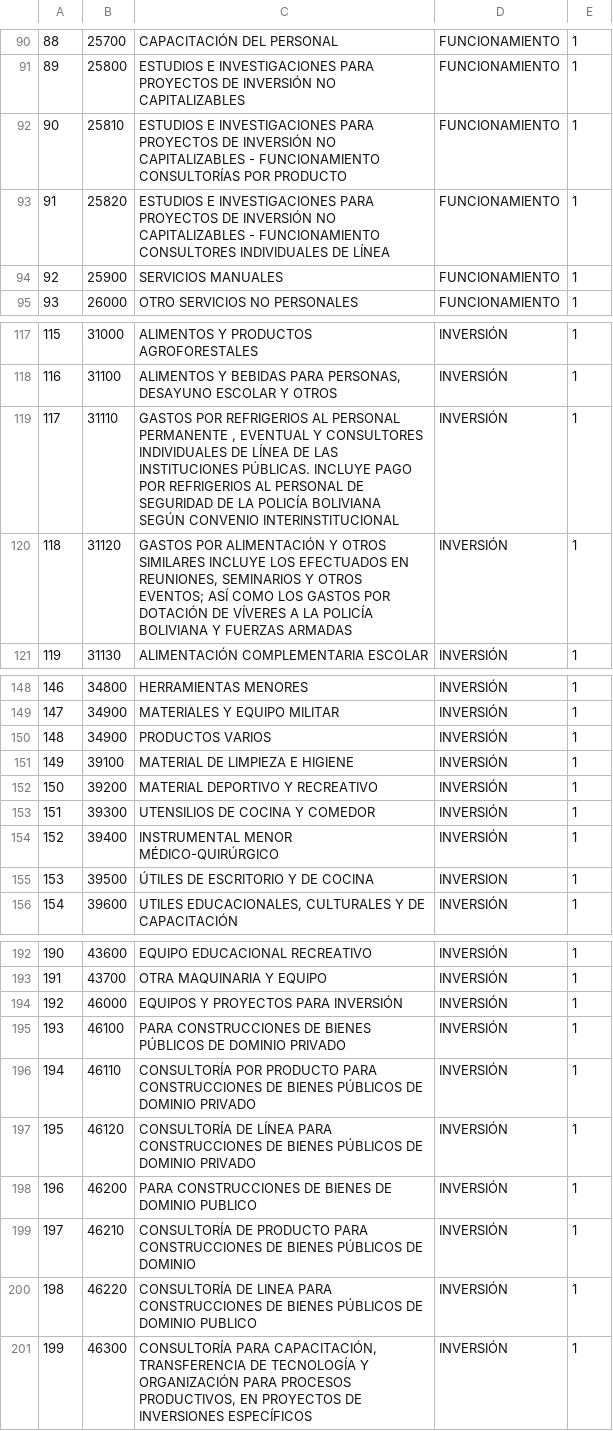
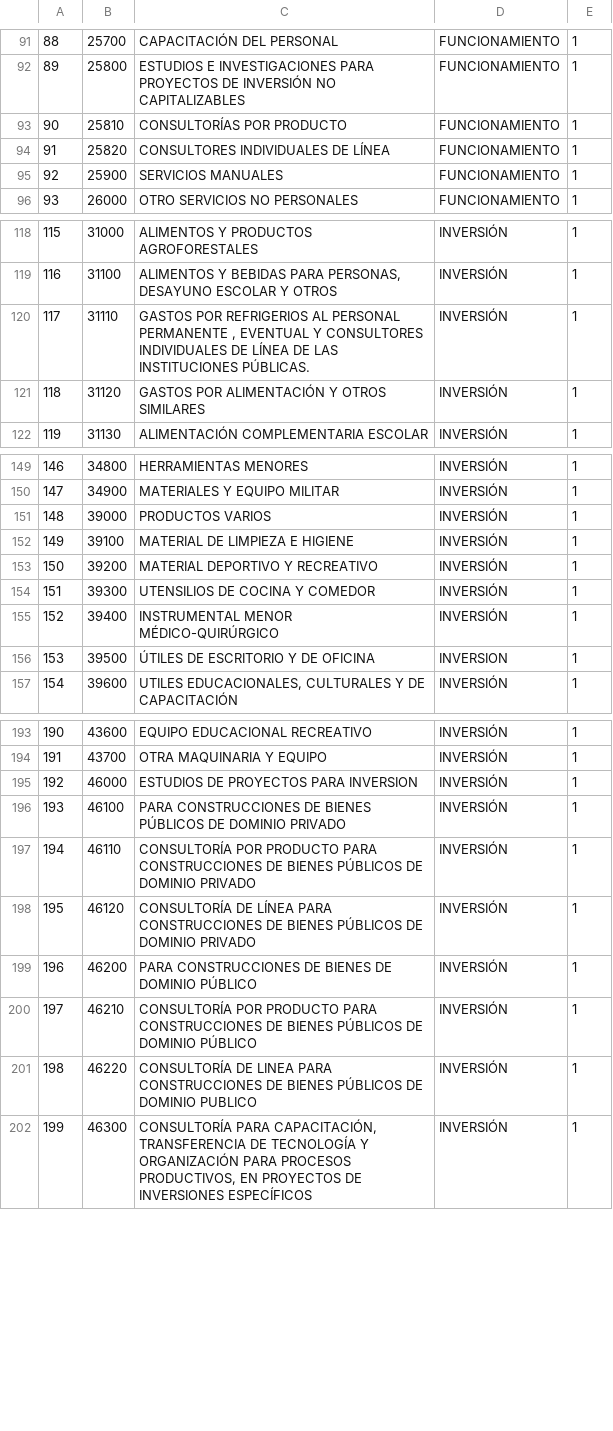
Before and after one commit to marcotr820/poa-elapas, a CSV file: database/data/partidas.csv, drawn as a sheet; only a part is shown, gaps mark what is left out; the diff covers the shown part only.

```diff
--- a/database/data/partidas.csv
+++ b/database/data/partidas.csv
@@ -91,4 +92,4 @@
 "89";"25800";"ESTUDIOS E INVESTIGACIONES PARA PROYECTOS DE INVERSIÓN NO CAPITALIZABLES";"FUNCIONAMIENTO";"1"
-"90";"25810";"ESTUDIOS E INVESTIGACIONES PARA PROYECTOS DE INVERSIÓN NO CAPITALIZABLES - FUNCIONAMIENTO CONSULTORÍAS POR PRODUCTO";"FUNCIONAMIENTO";"1"
-"91";"25820";"ESTUDIOS E INVESTIGACIONES PARA PROYECTOS DE INVERSIÓN NO CAPITALIZABLES - FUNCIONAMIENTO CONSULTORES INDIVIDUALES DE LÍNEA";"FUNCIONAMIENTO";"1"
+"90";"25810";"CONSULTORÍAS POR PRODUCTO";"FUNCIONAMIENTO";"1"
+"91";"25820";"CONSULTORES INDIVIDUALES DE LÍNEA";"FUNCIONAMIENTO";"1"
 "92";"25900";"SERVICIOS MANUALES";"FUNCIONAMIENTO";"1"
@@ -118,4 +119,4 @@
 "116";"31100";"ALIMENTOS Y BEBIDAS PARA PERSONAS, DESAYUNO ESCOLAR Y OTROS";"INVERSIÓN";"1"
-"117";"31110";"GASTOS POR REFRIGERIOS AL PERSONAL PERMANENTE , EVENTUAL Y CONSULTORES INDIVIDUALES DE LÍNEA DE LAS INSTITUCIONES PÚBLICAS. INCLUYE PAGO POR REFRIGERIOS AL PERSONAL DE SEGURIDAD DE LA POLICÍA BOLIVIANA SEGÚN CONVENIO INTERINSTITUCIONAL";"INVERSIÓN";"1"
-"118";"31120";"GASTOS POR ALIMENTACIÓN Y OTROS SIMILARES INCLUYE LOS EFECTUADOS EN REUNIONES, SEMINARIOS Y OTROS EVENTOS; ASÍ COMO LOS GASTOS POR DOTACIÓN DE VÍVERES A LA POLICÍA BOLIVIANA Y FUERZAS ARMADAS ";"INVERSIÓN";"1"
+"117";"31110";"GASTOS POR REFRIGERIOS AL PERSONAL PERMANENTE , EVENTUAL Y CONSULTORES INDIVIDUALES DE LÍNEA DE LAS INSTITUCIONES PÚBLICAS.";"INVERSIÓN";"1"
+"118";"31120";"GASTOS POR ALIMENTACIÓN Y OTROS SIMILARES";"INVERSIÓN";"1"
 "119";"31130";"ALIMENTACIÓN COMPLEMENTARIA ESCOLAR";"INVERSIÓN";"1"
@@ -149,3 +150,3 @@
 "147";"34900";"MATERIALES Y EQUIPO MILITAR";"INVERSIÓN";"1"
-"148";"34900";"PRODUCTOS VARIOS";"INVERSIÓN";"1"
+"148";"39000";"PRODUCTOS VARIOS";"INVERSIÓN";"1"
 "149";"39100";"MATERIAL DE LIMPIEZA E HIGIENE";"INVERSIÓN";"1"
@@ -154,3 +155,3 @@
 "152";"39400";"INSTRUMENTAL MENOR MÉDICO-QUIRÚRGICO";"INVERSIÓN";"1"
-"153";"39500";"ÚTILES DE ESCRITORIO Y DE COCINA";"INVERSION";"1"
+"153";"39500";"ÚTILES DE ESCRITORIO Y DE OFICINA";"INVERSION";"1"
 "154";"39600";"UTILES EDUCACIONALES, CULTURALES Y DE CAPACITACIÓN";"INVERSIÓN";"1"
@@ -193,3 +194,3 @@
 "191";"43700";"OTRA MAQUINARIA Y EQUIPO";"INVERSIÓN";"1"
-"192";"46000";"EQUIPOS Y PROYECTOS PARA INVERSIÓN";"INVERSIÓN";"1"
+"192";"46000";"ESTUDIOS DE PROYECTOS PARA INVERSION";"INVERSIÓN";"1"
 "193";"46100";"PARA CONSTRUCCIONES DE BIENES PÚBLICOS DE DOMINIO PRIVADO";"INVERSIÓN";"1"
@@ -197,4 +198,4 @@
 "195";"46120";"CONSULTORÍA DE LÍNEA PARA CONSTRUCCIONES DE BIENES PÚBLICOS DE DOMINIO PRIVADO";"INVERSIÓN";"1"
-"196";"46200";"PARA CONSTRUCCIONES DE BIENES DE DOMINIO PUBLICO";"INVERSIÓN";"1"
-"197";"46210";"CONSULTORÍA DE PRODUCTO PARA CONSTRUCCIONES DE BIENES PÚBLICOS DE DOMINIO";"INVERSIÓN";"1"
+"196";"46200";"PARA CONSTRUCCIONES DE BIENES DE DOMINIO PÚBLICO";"INVERSIÓN";"1"
+"197";"46210";"CONSULTORÍA POR PRODUCTO PARA CONSTRUCCIONES DE BIENES PÚBLICOS DE DOMINIO PÚBLICO";"INVERSIÓN";"1"
 "198";"46220";"CONSULTORÍA DE LINEA PARA CONSTRUCCIONES DE BIENES PÚBLICOS DE DOMINIO PUBLICO";"INVERSIÓN";"1"
```
Also changed, not shown: 1 added row and 21 edited cells elsewhere in this file, 33 other files.
